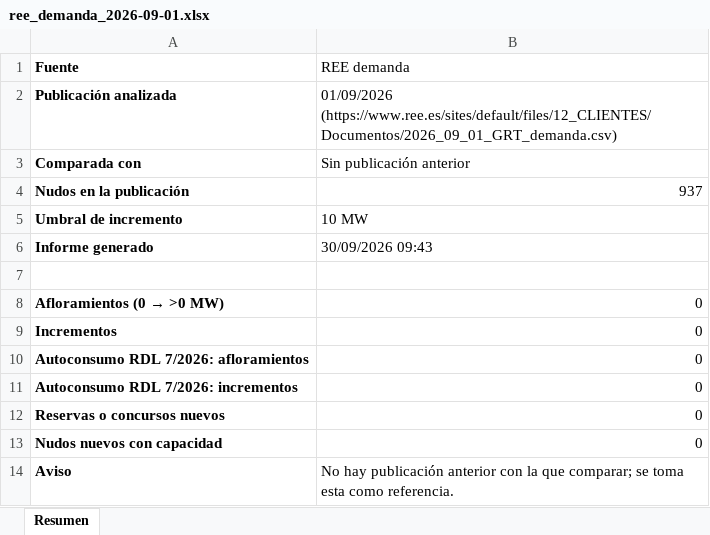
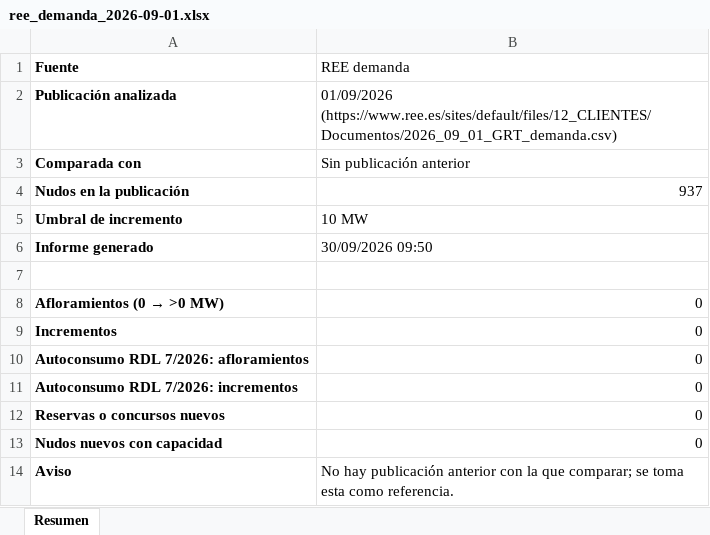
Before and after one commit to PabloT16/vigilancia-capacidades, an Excel workbook: docs/informes/ree_demanda_2026-09-01.xlsx, sheet Resumen, drawn as a sheet; values as stored, in another font and other column widths than the file's, no borders; the diff names each change by its address in the sheet, - before the commit and + after, or states it on an @@ line.

```diff
--- a/docs/informes/ree_demanda_2026-09-01.xlsx (sheet Resumen)
+++ b/docs/informes/ree_demanda_2026-09-01.xlsx (sheet Resumen)
-B6 (REE demanda): 30/09/2026 09:43
+B6 (REE demanda): 30/09/2026 09:50
```
Also changed, not shown: docs/informes/ree_generacion_2026-09-01.xlsx, 11 other files.
